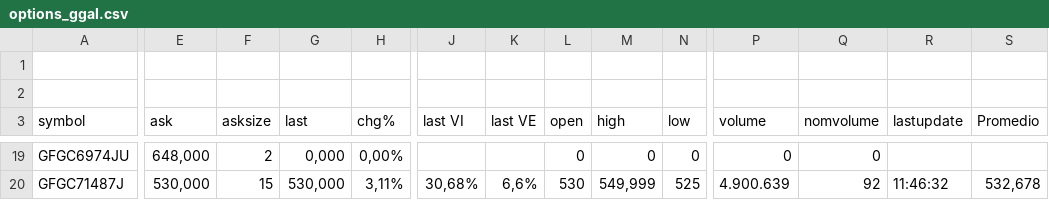
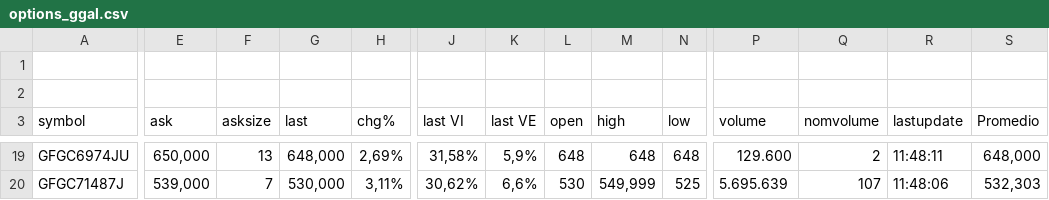
Before and after one commit to ruizsantiago136-cell/ggal-data, a CSV file: options_ggal.csv, drawn as a sheet; only a part is shown, gaps mark what is left out; the diff covers the shown part only; the diff names each change by its address in the sheet, - before the commit and + after, or states it on an @@ line.

```diff
--- a/options_ggal.csv
+++ b/options_ggal.csv
-E19 (ask): 648,000
+E19 (ask): 650,000
-F19 (asksize): 2
+F19 (asksize): 13
-G19 (last): 0,000
+G19 (last): 648,000
-H19 (chg%): 0,00%
+H19 (chg%): 2,69%
-J19 (last VI): (empty)
+J19 (last VI): 31,58%
-K19 (last VE): (empty)
+K19 (last VE): 5,9%
-L19 (open): 0
+L19 (open): 648
-M19 (high): 0
+M19 (high): 648
-N19 (low): 0
+N19 (low): 648
-P19 (volume): 0
+P19 (volume): 129.600
-Q19 (nomvolume): 0
+Q19 (nomvolume): 2
-R19 (lastupdate): (empty)
+R19 (lastupdate): 11:48:11
-S19 (Promedio): (empty)
+S19 (Promedio): 648,000
-E20 (ask): 530,000
+E20 (ask): 539,000
-F20 (asksize): 15
+F20 (asksize): 7
-J20 (last VI): 30,68%
+J20 (last VI): 30,62%
-P20 (volume): 4.900.639
+P20 (volume): 5.695.639
-Q20 (nomvolume): 92
+Q20 (nomvolume): 107
-R20 (lastupdate): 11:46:32
+R20 (lastupdate): 11:48:06
-S20 (Promedio): 532,678
+S20 (Promedio): 532,303
```
Also changed, not shown: 169 edited cells elsewhere in this file.
